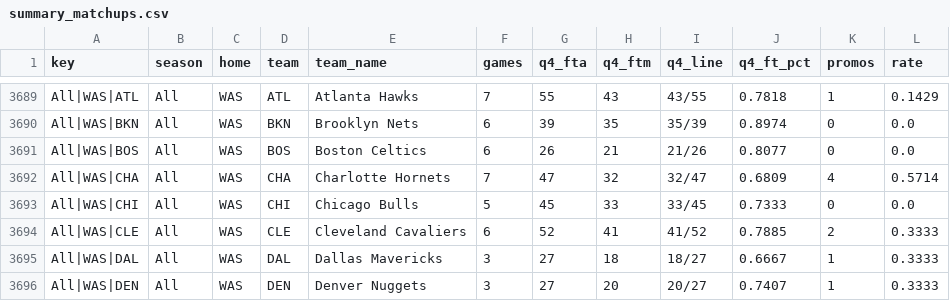
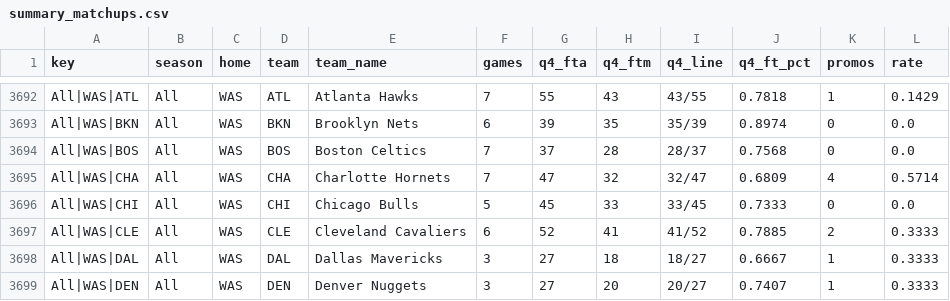
Before and after one commit to vchen007/vchen007.github.io, a CSV file: nba-ft-promo/data/summary_matchups.csv, drawn as a sheet; only a part is shown, gaps mark what is left out; the diff covers the shown part only.

```diff
--- a/nba-ft-promo/data/summary_matchups.csv
+++ b/nba-ft-promo/data/summary_matchups.csv
@@ -3690,3 +3693,3 @@ All|WAS|ATL,All,WAS,ATL,Atlanta Hawks,7,55,43,43/55,0.7818,1,0.1429
 All|WAS|BKN,All,WAS,BKN,Brooklyn Nets,6,39,35,35/39,0.8974,0,0.0
-All|WAS|BOS,All,WAS,BOS,Boston Celtics,6,26,21,21/26,0.8077,0,0.0
+All|WAS|BOS,All,WAS,BOS,Boston Celtics,7,37,28,28/37,0.7568,0,0.0
 All|WAS|CHA,All,WAS,CHA,Charlotte Hornets,7,47,32,32/47,0.6809,4,0.5714
```
Also changed, not shown: 3 added rows and 13 edited cells elsewhere in this file, nba-ft-promo/data/games.csv, nba-ft-promo/data/summary_games.csv, 16 other files.
